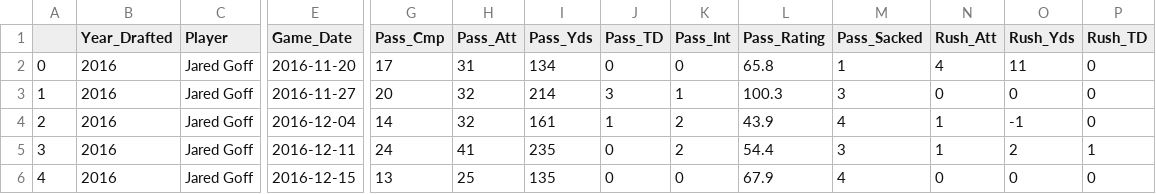
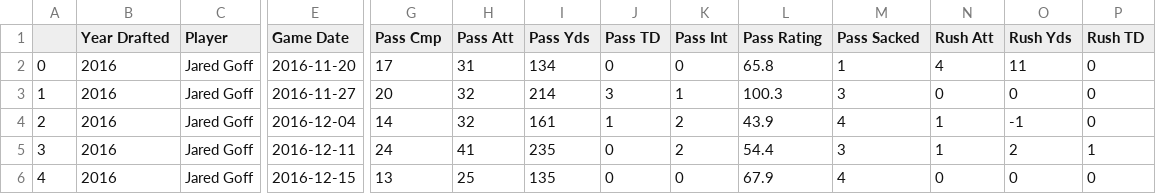
Before and after one commit to cs418-fa24/project-check-in-team-8, a CSV file: 2016.csv, drawn as a sheet; only a part is shown, gaps mark what is left out; the diff names each change by its address in the sheet, - before the commit and + after, or states it on an @@ line.

Commit message:
Updated 2016 and 2018 data

```diff
--- a/2016.csv
+++ b/2016.csv
-B1: Year_Drafted
+B1: Year Drafted
-E1: Game_Date
+E1: Game Date
-G1: Pass_Cmp
+G1: Pass Cmp
-H1: Pass_Att
+H1: Pass Att
-I1: Pass_Yds
+I1: Pass Yds
-J1: Pass_TD
+J1: Pass TD
-K1: Pass_Int
+K1: Pass Int
-L1: Pass_Rating
+L1: Pass Rating
-M1: Pass_Sacked
+M1: Pass Sacked
-N1: Rush_Att
+N1: Rush Att
-O1: Rush_Yds
+O1: Rush Yds
-P1: Rush_TD
+P1: Rush TD
```
Also changed, not shown: 2018.csv, 3 other files.
